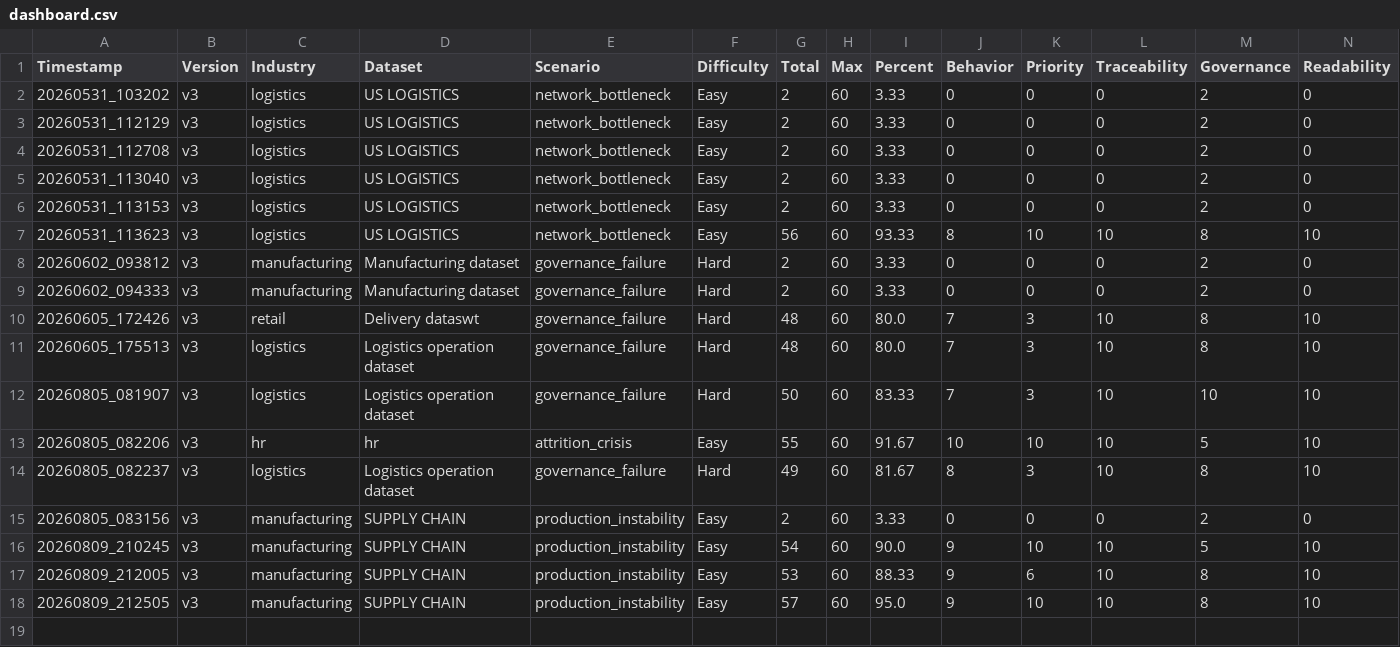
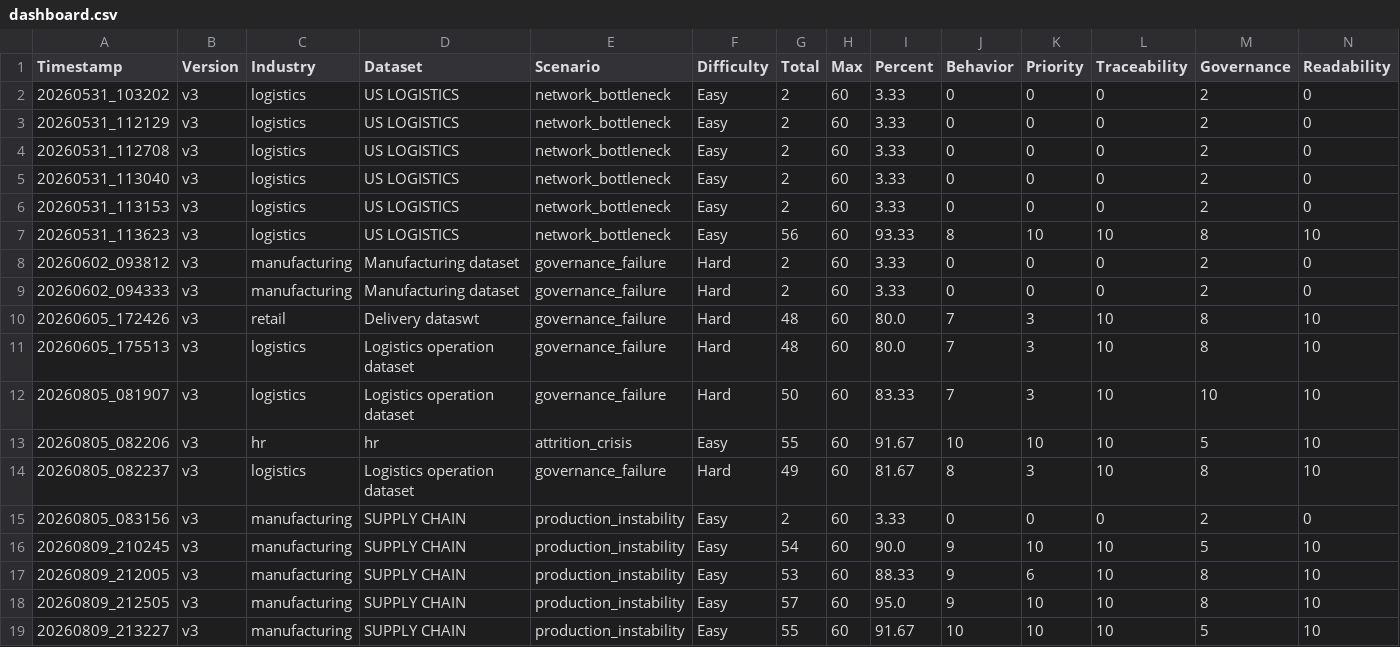
Before and after one commit to suyashtripathi27-ai/MLOps-Data-Pipeline, a CSV file: evaluation/results/dashboard.csv, drawn as a sheet; only a part is shown; rows hold the shown columns only; the diff names each change by its address in the sheet, - before the commit and + after, or states it on an @@ line.

```diff
--- a/evaluation/results/dashboard.csv
+++ b/evaluation/results/dashboard.csv
+row 19: 20260809_213227 | v3 | manufacturing | SUPPLY CHAIN | production_instability | Easy | 55 | 60 | 91.67 | 10 | 10 | 10 | 5 | 10
```
Also changed, not shown: 5 other files.
